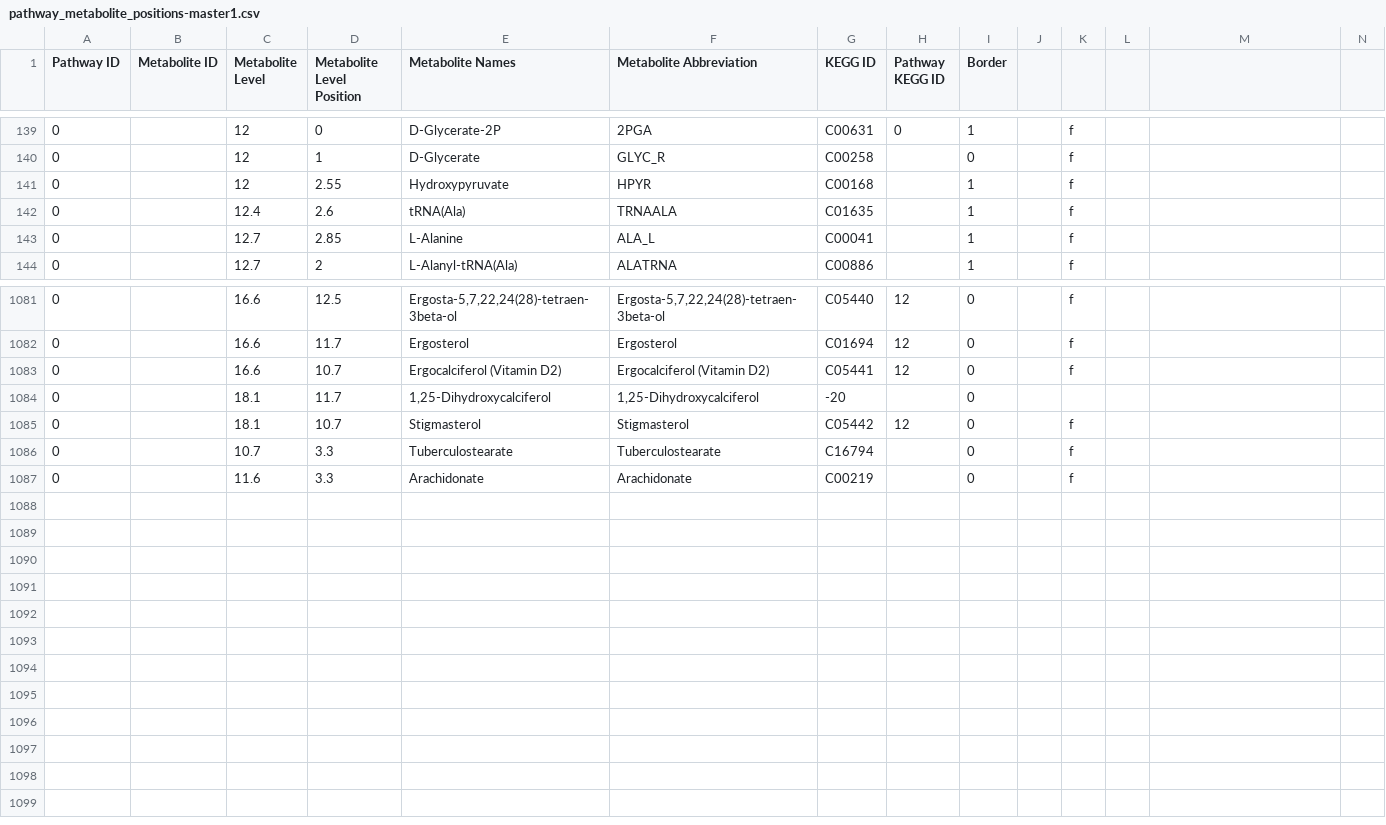
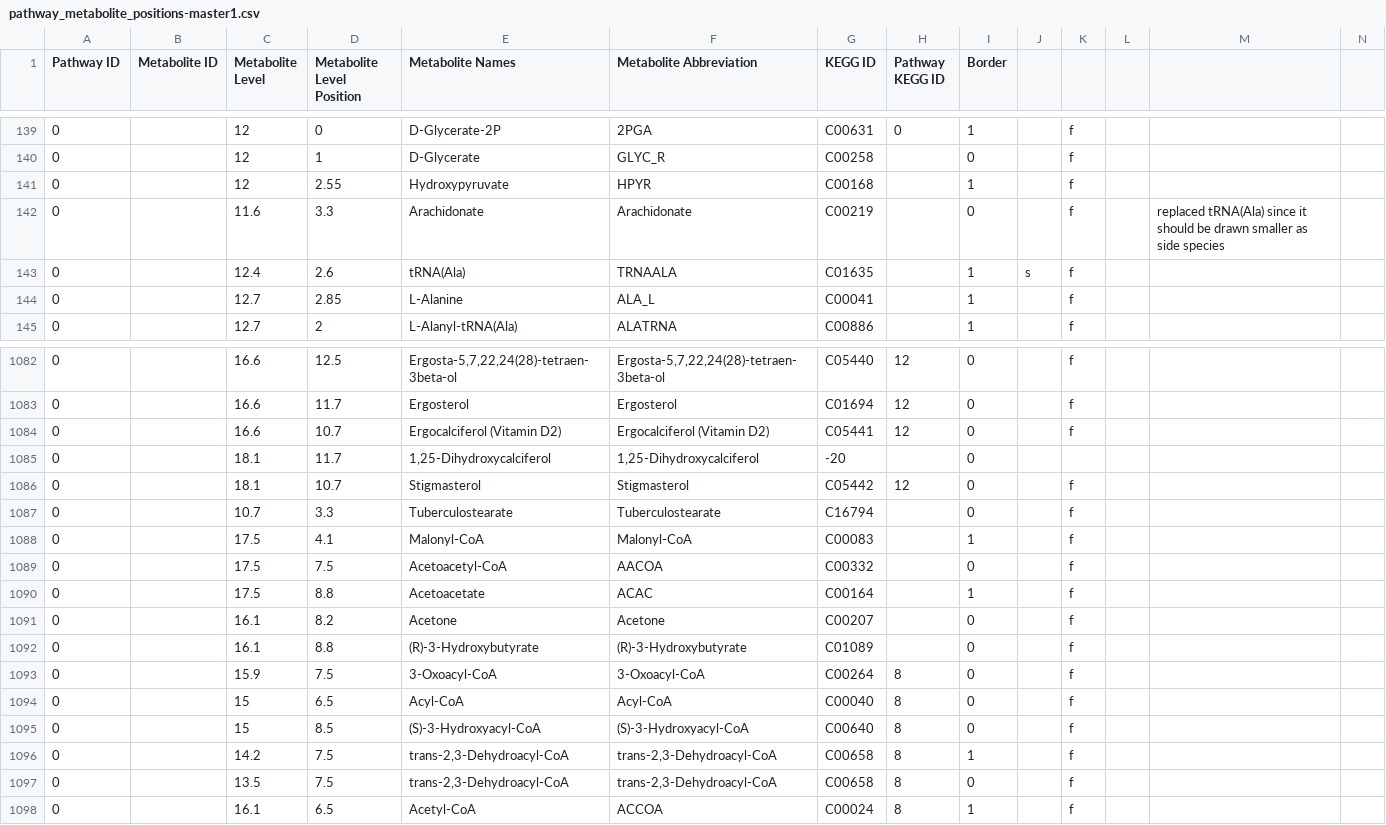
Before and after one commit to jimkell/mostSandbox, a CSV file: etc/visualization/pathway_metabolite_positions-master1.csv, drawn as a sheet; only a part is shown, gaps mark what is left out; addresses are those after the commit; rows hold the shown columns only; the diff names each change by its address in the sheet, - before the commit and + after, or states it on an @@ line.

```diff
--- a/etc/visualization/pathway_metabolite_positions-master1.csv
+++ b/etc/visualization/pathway_metabolite_positions-master1.csv
+row 142: 0 |  | 11.6 | 3.3 | Arachidonate | Arachidonate | C00219 |  | 0 |  | f |  | replaced tRNA(Ala) since it should be drawn smaller as side species
-J143: (empty)
+J143: s
+row 1088: 0 |  | 17.5 | 4.1 | Malonyl-CoA | Malonyl-CoA | C00083 |  | 1 |  | f
+row 1089: 0 |  | 17.5 | 7.5 | Acetoacetyl-CoA | AACOA | C00332 |  | 0 |  | f
+row 1090: 0 |  | 17.5 | 8.8 | Acetoacetate | ACAC | C00164 |  | 1 |  | f
-C1091 (Metabolite Level): 11.6
+C1091 (Metabolite Level): 16.1
-D1091 (Metabolite Level Position): 3.3
+D1091 (Metabolite Level Position): 8.2
-E1091 (Metabolite Names): Arachidonate
+E1091 (Metabolite Names): Acetone
-F1091 (Metabolite Abbreviation): Arachidonate
+F1091 (Metabolite Abbreviation): Acetone
-G1091 (KEGG ID): C00219
+G1091 (KEGG ID): C00207
+row 1092: 0 |  | 16.1 | 8.8 | (R)-3-Hydroxybutyrate | (R)-3-Hydroxybutyrate | C01089 |  | 0 |  | f
+row 1093: 0 |  | 15.9 | 7.5 | 3-Oxoacyl-CoA | 3-Oxoacyl-CoA | C00264 | 8 | 0 |  | f
+row 1094: 0 |  | 15 | 6.5 | Acyl-CoA | Acyl-CoA | C00040 | 8 | 0 |  | f
+row 1095: 0 |  | 15 | 8.5 | (S)-3-Hydroxyacyl-CoA | (S)-3-Hydroxyacyl-CoA | C00640 | 8 | 0 |  | f
+row 1096: 0 |  | 14.2 | 7.5 | trans-2,3-Dehydroacyl-CoA | trans-2,3-Dehydroacyl-CoA | C00658 | 8 | 1 |  | f
+row 1097: 0 |  | 13.5 | 7.5 | trans-2,3-Dehydroacyl-CoA | trans-2,3-Dehydroacyl-CoA | C00658 | 8 | 0 |  | f
+row 1098: 0 |  | 16.1 | 6.5 | Acetyl-CoA | ACCOA | C00024 | 8 | 1 |  | f
```
Also changed, not shown: etc/visualization/pathway_metabolite_positions1.csv, etc/visualization/pathways_reaction_positions1.csv.
